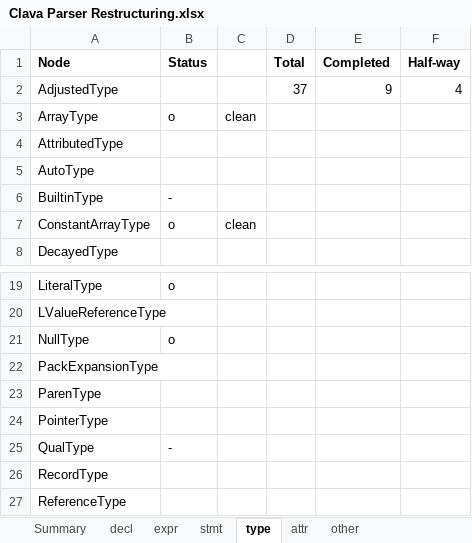
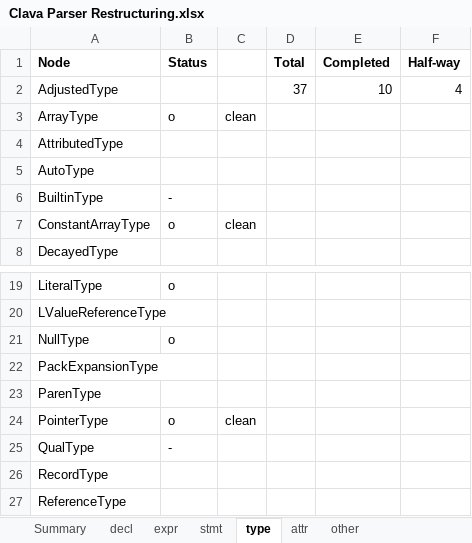
Before and after one commit to specs-feup/clava, an Excel workbook: Clava Parser Restructuring.xlsx, sheet type, drawn as a sheet; only a part is shown, gaps mark what is left out; values as stored, in another font and other column widths than the file's, no borders; conditional formats not drawn; the diff names each change by its address in the sheet, - before the commit and + after, or states it on an @@ line.

Commit message:
Updates restructuring Excel

```diff
--- a/Clava Parser Restructuring.xlsx (sheet type)
+++ b/Clava Parser Restructuring.xlsx (sheet type)
-E2 (Completed): 9
+E2 (Completed): 10
-B24 (Status): (empty)
+B24 (Status): o
-C24: (empty)
+C24: clean
```
Also changed, not shown: sheet Summary.
